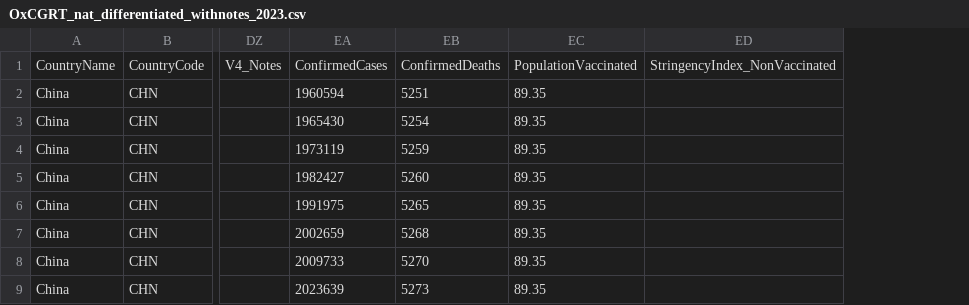
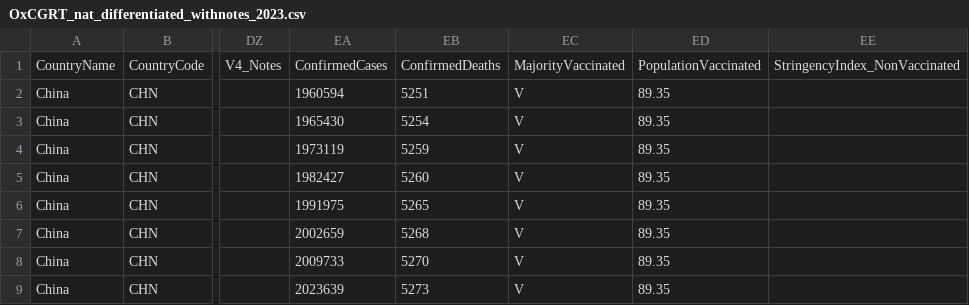
Before and after one commit to catmaiapt/covid-policy-tracker, a CSV file: data/OxCGRT_nat_differentiated_withnotes_2023.csv, drawn as a sheet; only a part is shown, gaps mark what is left out; the diff names each change by its address in the sheet, - before the commit and + after, or states it on an @@ line.

```diff
--- a/data/OxCGRT_nat_differentiated_withnotes_2023.csv
+++ b/data/OxCGRT_nat_differentiated_withnotes_2023.csv
+column EC, rows 1-9: MajorityVaccinated | V | V | V | V | V | V | V | V
```
Also changed, not shown: data/United Kingdom/OxCGRT_GBR_differentiated_withnotes_2021.csv, data/United Kingdom/OxCGRT_GBR_differentiated_withnotes_2022.csv, 10 other files.
